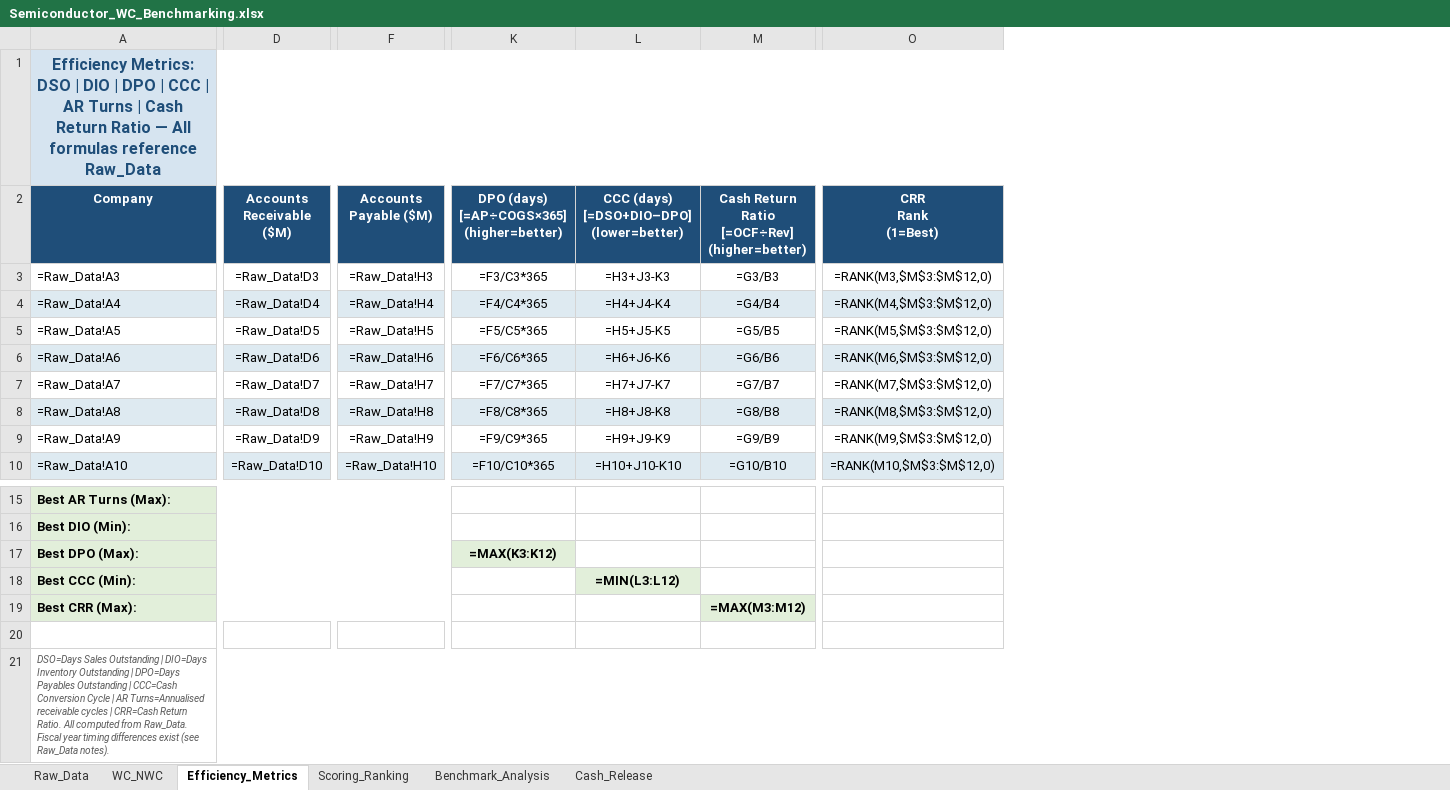
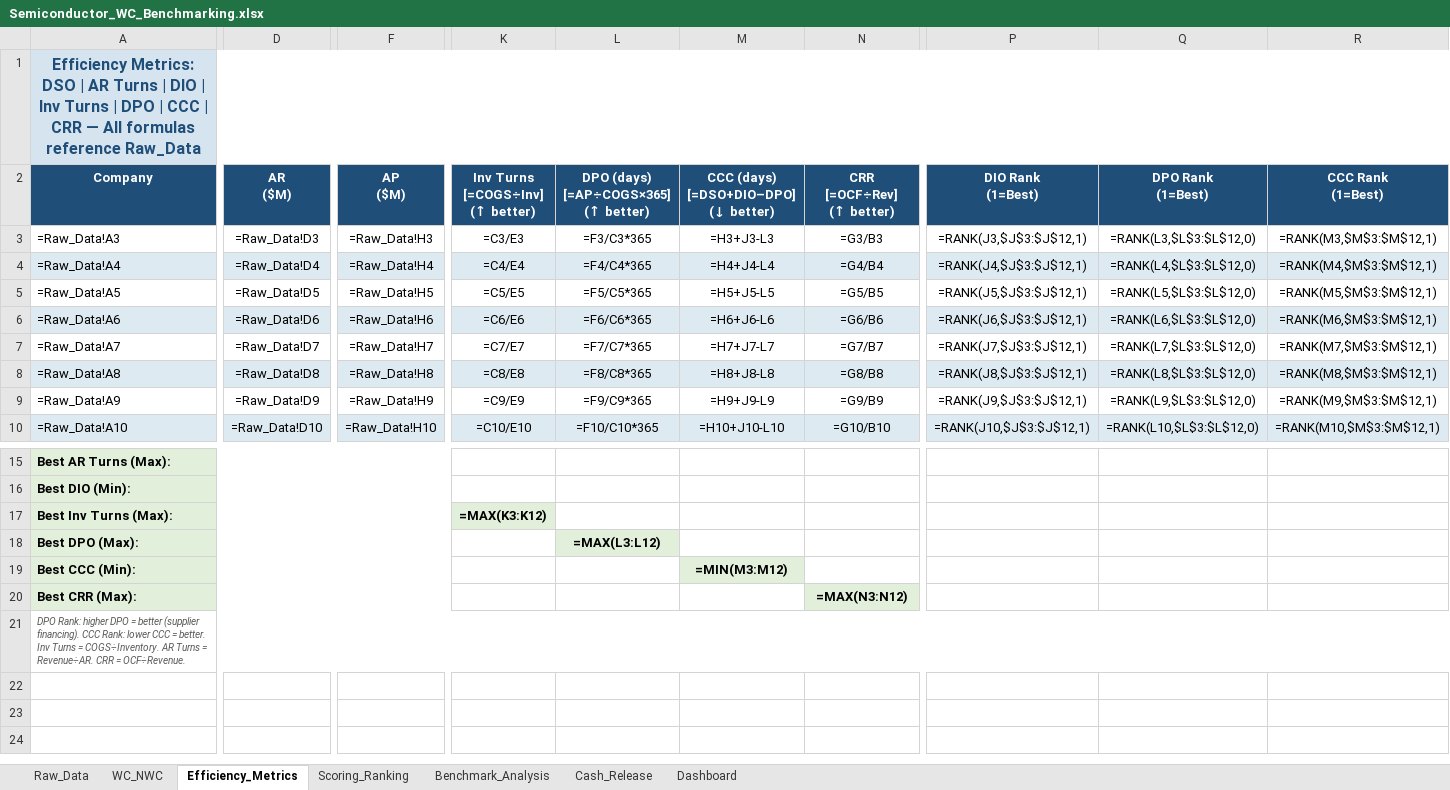
Before and after one commit to pramod51/medplus, an Excel workbook: Semiconductor_WC_Benchmarking.xlsx, sheet Efficiency_Metrics, drawn as a sheet; only a part is shown, gaps mark what is left out; values as stored, in another font and other column widths than the file's, no borders; formulas without a stored value are shown as written; removed rows and columns are numbered as before the commit, all else as after; rows hold the shown columns only; ↵ is a line break in a cell; the diff covers the shown part only; the diff names each change by its address in the sheet, - before the commit and + after, or states it on an @@ line.

```diff
--- a/Semiconductor_WC_Benchmarking.xlsx (sheet Efficiency_Metrics)
+++ b/Semiconductor_WC_Benchmarking.xlsx (sheet Efficiency_Metrics)
+sheet tab: Dashboard
+column K (Inv Turns [=COGS÷Inv] (↑ better)), rows 3-10: =C3/E3 | =C4/E4 | =C5/E5 | =C6/E6 | =C7/E7 | =C8/E8 | =C9/E9 | =C10/E10
-column L, rows 2-10: CCC (days) ↵ [=DSO+DIO–DPO] ↵ (lower=better) | =H3+J3-K3 | =H4+J4-K4 | =H5+J5-K5 | =H6+J6-K6 | =H7+J7-K7 | =H8+J8-K8 | =H9+J9-K9 | =H10+J10-K10; row 18: =MIN(L3:L12)
+column M, rows 2-10: CCC (days) ↵ [=DSO+DIO–DPO] ↵ (↓ better) | =H3+J3-L3 | =H4+J4-L4 | =H5+J5-L5 | =H6+J6-L6 | =H7+J7-L7 | =H8+J8-L8 | =H9+J9-L9 | =H10+J10-L10; row 19: =MIN(M3:M12)
-column O (CRR Rank (1=Best)), rows 3-10: =RANK(M3,$M$3:$M$12,0) | =RANK(M4,$M$3:$M$12,0) | =RANK(M5,$M$3:$M$12,0) | =RANK(M6,$M$3:$M$12,0) | =RANK(M7,$M$3:$M$12,0) | =RANK(M8,$M$3:$M$12,0) | =RANK(M9,$M$3:$M$12,0) | =RANK(M10,$M$3:$M$12,0)
+column P (DIO Rank (1=Best)), rows 3-10: =RANK(J3,$J$3:$J$12,1) | =RANK(J4,$J$3:$J$12,1) | =RANK(J5,$J$3:$J$12,1) | =RANK(J6,$J$3:$J$12,1) | =RANK(J7,$J$3:$J$12,1) | =RANK(J8,$J$3:$J$12,1) | =RANK(J9,$J$3:$J$12,1) | =RANK(J10,$J$3:$J$12,1)
+column Q (DPO Rank (1=Best)), rows 3-10: =RANK(L3,$L$3:$L$12,0) | =RANK(L4,$L$3:$L$12,0) | =RANK(L5,$L$3:$L$12,0) | =RANK(L6,$L$3:$L$12,0) | =RANK(L7,$L$3:$L$12,0) | =RANK(L8,$L$3:$L$12,0) | =RANK(L9,$L$3:$L$12,0) | =RANK(L10,$L$3:$L$12,0)
+column R (CCC Rank (1=Best)), rows 3-10: =RANK(M3,$M$3:$M$12,1) | =RANK(M4,$M$3:$M$12,1) | =RANK(M5,$M$3:$M$12,1) | =RANK(M6,$M$3:$M$12,1) | =RANK(M7,$M$3:$M$12,1) | =RANK(M8,$M$3:$M$12,1) | =RANK(M9,$M$3:$M$12,1) | =RANK(M10,$M$3:$M$12,1)
-A1 (Company): …DSO | DIO | DPO | CCC | AR Turns | Cash Return Ratio — All…
+A1 (Company): …DSO | AR Turns | DIO | Inv Turns | DPO | CCC | CRR — All…
-D2: Accounts ↵ Receivable ($M)
+D2: AR ↵ ($M)
-F2: Accounts ↵ Payable ($M)
+F2: AP ↵ ($M)
-L2: DPO (days) ↵ [=AP÷COGS×365] ↵ (higher=better)
+L2: DPO (days) ↵ [=AP÷COGS×365] ↵ (↑ better)
-N2: Cash Return ↵ Ratio ↵ [=OCF÷Rev] ↵ (higher=better)
+N2: CRR ↵ [=OCF÷Rev] ↵ (↑ better)
+row 17: Best Inv Turns (Max): |  |  | =MAX(K3:K12)
-L18: =MAX(K3:K12)
+L18: =MAX(L3:L12)
-N20 (CRR [=OCF÷Rev] (↑ better)): =MAX(M3:M12)
+N20 (CRR [=OCF÷Rev] (↑ better)): =MAX(N3:N12)
-row 20: (empty)
-A21 (Company): DSO=Days Sales Outstanding | DIO=Days Inventory Outstanding | DPO=Days Payables Outstanding | CCC=Cash Conversion Cycle | AR Turns=Annualised receivable cycles | CRR=Cash Return Ratio. All computed from Raw_Data. Fiscal year timing differences exist (see Raw_Data notes).
+A21 (Company): DPO Rank: higher DPO = better (supplier financing). CCC Rank: lower CCC = better. Inv Turns = COGS÷Inventory. AR Turns = Revenue÷AR. CRR = OCF÷Revenue.
```
Also changed, not shown: 4 edited cells elsewhere in this sheet, sheet Benchmark_Analysis, sheet Scoring_Ranking, sheet Cash_Release, sheet WC_NWC, sheet Raw_Data.
